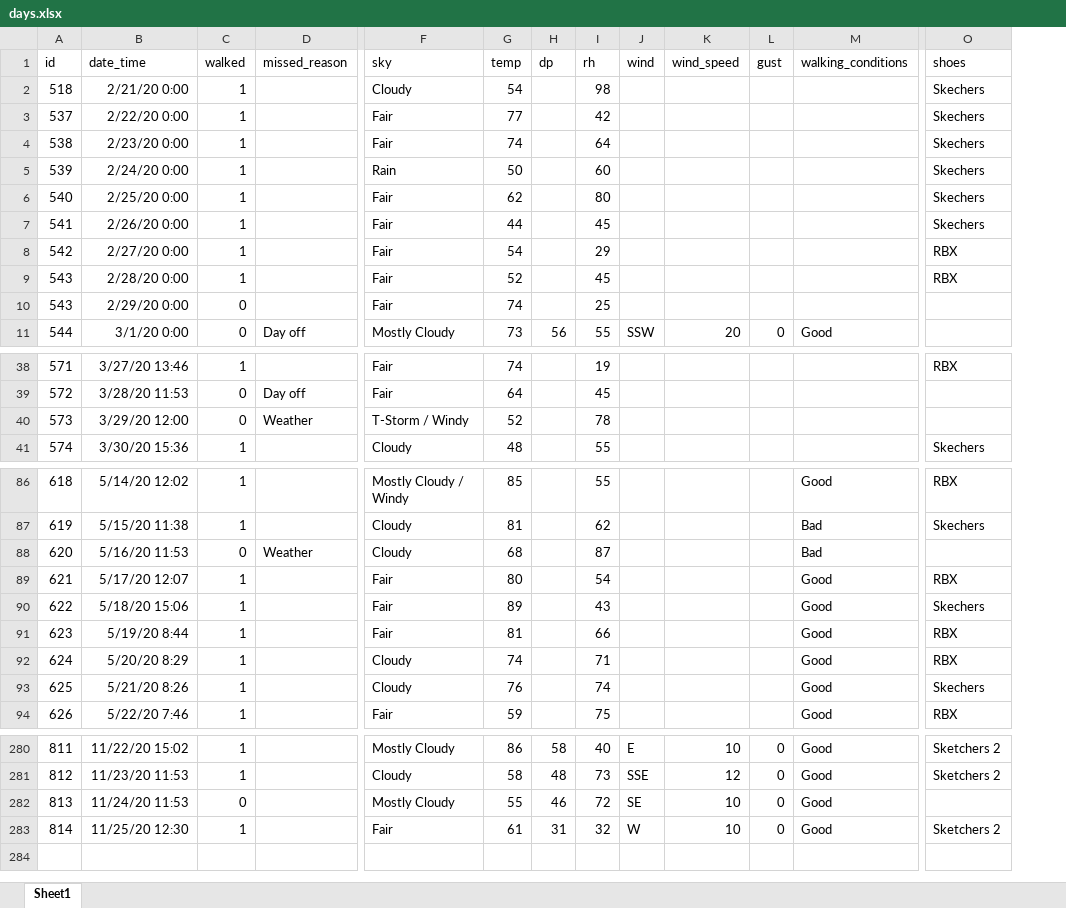
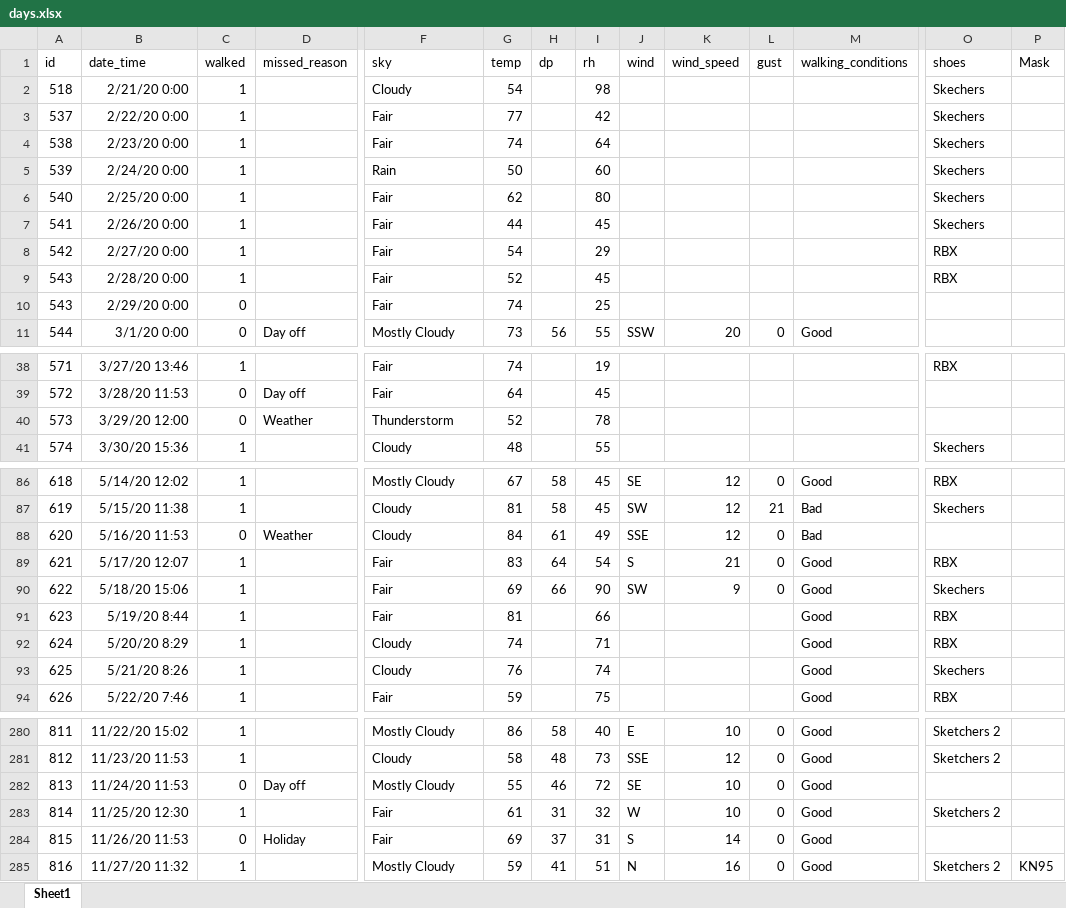
Before and after one commit to gitHubSlinkman/MyWalks, an Excel workbook: data/days.xlsx, sheet Sheet1, drawn as a sheet; only a part is shown, gaps mark what is left out; values as stored, in another font and other column widths than the file's, no borders; rows hold the shown columns only; the diff covers the shown part only; the diff names each change by its address in the sheet, - before the commit and + after, or states it on an @@ line.

```diff
--- a/data/days.xlsx (sheet Sheet1)
+++ b/data/days.xlsx (sheet Sheet1)
+column P (Mask), empty
-F40 (sky): T-Storm / Windy
+F40 (sky): Thunderstorm
-F86 (sky): Mostly Cloudy / Windy
+F86 (sky): Mostly Cloudy
-G86 (temp): 85
+G86 (temp): 67
-H86:H87 (dp): (empty)
+H86:H87 (dp): 58
-I86 (rh): 55
+I86 (rh): 45
-J86 (wind): (empty)
+J86 (wind): SE
-K86:K88 (wind_speed): (empty)
+K86:K88 (wind_speed): 12
-L86 (gust): (empty)
+L86 (gust): 0
-I87 (rh): 62
+I87 (rh): 45
-J87 (wind): (empty)
+J87 (wind): SW
-L87 (gust): (empty)
+L87 (gust): 21
-G88 (temp): 68
+G88 (temp): 84
-H88 (dp): (empty)
+H88 (dp): 61
-I88 (rh): 87
+I88 (rh): 49
-J88 (wind): (empty)
+J88 (wind): SSE
-L88:L90 (gust): (empty)
+L88:L90 (gust): 0
-G89 (temp): 80
+G89 (temp): 83
-H89 (dp): (empty)
+H89 (dp): 64
-J89 (wind): (empty)
+J89 (wind): S
-K89 (wind_speed): (empty)
+K89 (wind_speed): 21
-G90 (temp): 89
+G90 (temp): 69
-H90 (dp): (empty)
+H90 (dp): 66
-I90 (rh): 43
+I90 (rh): 90
-J90 (wind): (empty)
+J90 (wind): SW
-K90 (wind_speed): (empty)
+K90 (wind_speed): 9
-D282 (missed_reason): (empty)
+D282 (missed_reason): Day off
+row 284: 815 | 11/26/20 11:53 | 0 | Holiday | Fair | 69 | 37 | 31 | S | 14 | 0 | Good
+row 285: 816 | 11/27/20 11:32 | 1 |  | Mostly Cloudy | 59 | 41 | 51 | N | 16 | 0 | Good | Sketchers 2 | KN95
```
Also changed, not shown: 1 added row, 1 removed row and 34 edited cells elsewhere in this sheet, formulas that keep their value, 5 other files.
